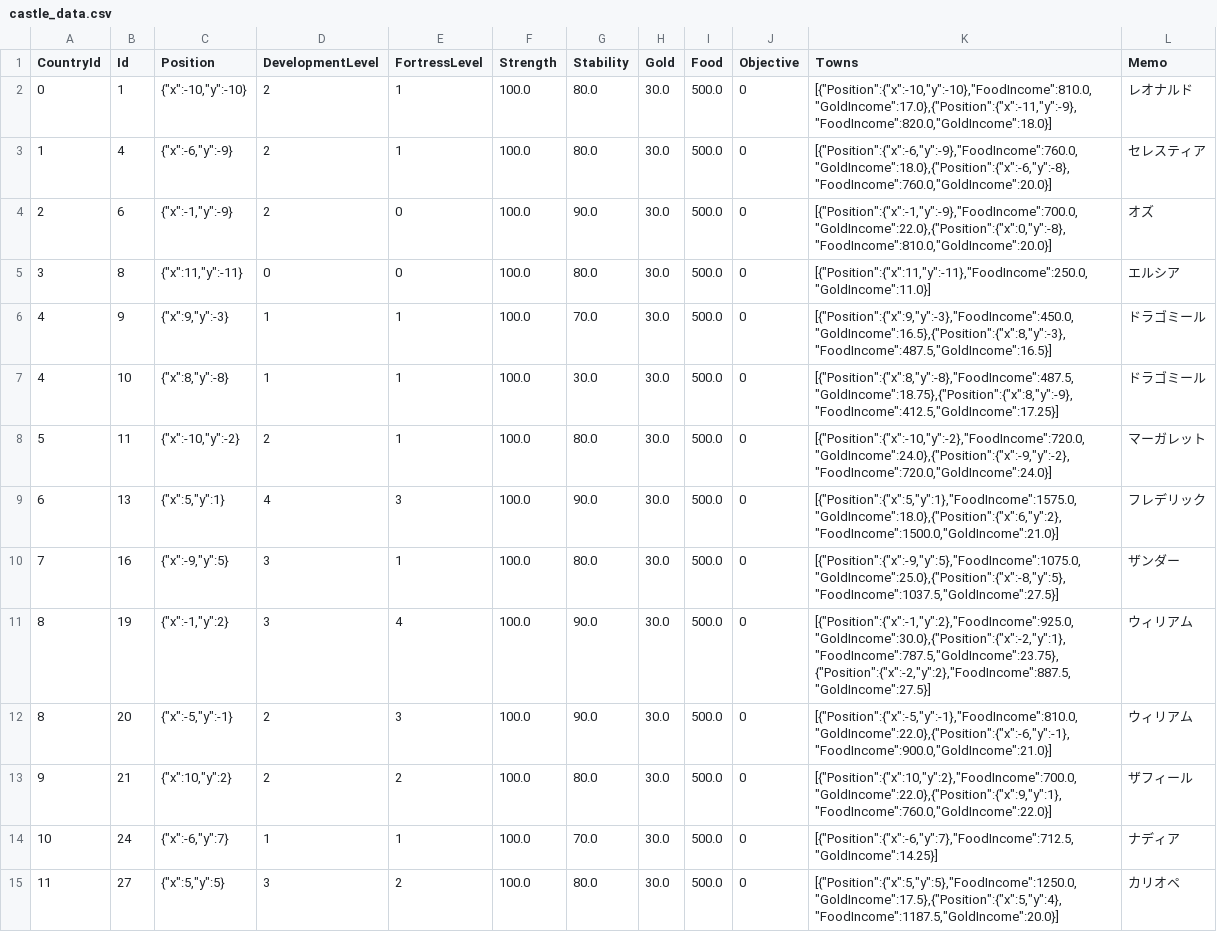
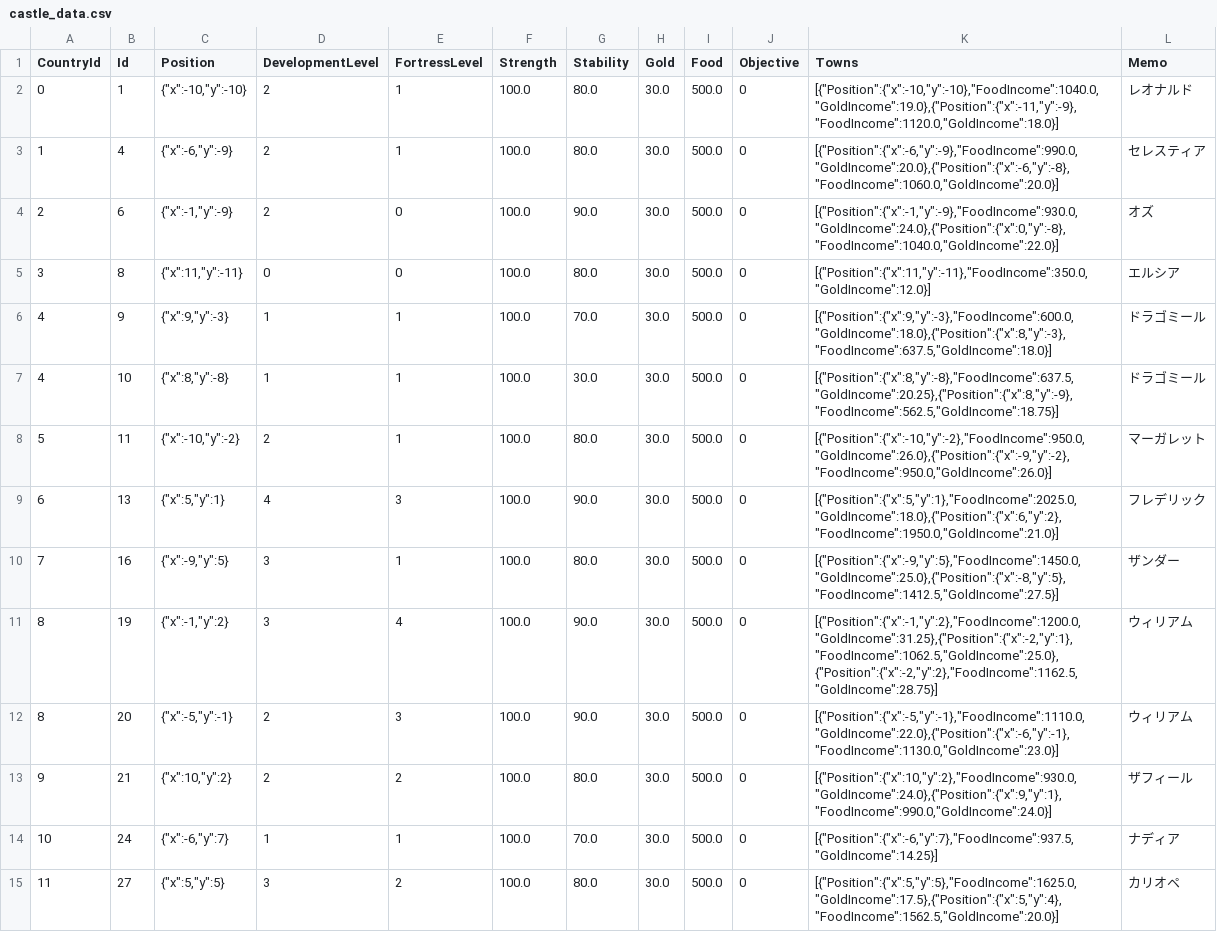
Before and after one commit to 778a0a/betrayer2, a CSV file: Assets/Resources/Scenarios/01/castle_data.csv, drawn as a sheet; only a part is shown; the diff covers the shown part only.

```diff
--- a/Assets/Resources/Scenarios/01/castle_data.csv
+++ b/Assets/Resources/Scenarios/01/castle_data.csv
@@ -1,15 +1,15 @@
 CountryId	Id	Position	DevelopmentLevel	FortressLevel	Strength	Stability	Gold	Food	Objective	Towns	Memo	
-0	1	{"x":-10,"y":-10}	2	1	100.0	80.0	30.0	500.0	0	[{"Position":{"x":-10,"y":-10},"FoodIncome":810.0,"GoldIncome":17.0},{"Position":{"x":-11,"y":-9},"FoodIncome":820.0,"GoldIncome":18.0}]	"レオナルド"	
-1	4	{"x":-6,"y":-9}	2	1	100.0	80.0	30.0	500.0	0	[{"Position":{"x":-6,"y":-9},"FoodIncome":760.0,"GoldIncome":18.0},{"Position":{"x":-6,"y":-8},"FoodIncome":760.0,"GoldIncome":20.0}]	"セレスティア"	
-2	6	{"x":-1,"y":-9}	2	0	100.0	90.0	30.0	500.0	0	[{"Position":{"x":-1,"y":-9},"FoodIncome":700.0,"GoldIncome":22.0},{"Position":{"x":0,"y":-8},"FoodIncome":810.0,"GoldIncome":20.0}]	"オズ"	
-3	8	{"x":11,"y":-11}	0	0	100.0	80.0	30.0	500.0	0	[{"Position":{"x":11,"y":-11},"FoodIncome":250.0,"GoldIncome":11.0}]	"エルシア"	
-4	9	{"x":9,"y":-3}	1	1	100.0	70.0	30.0	500.0	0	[{"Position":{"x":9,"y":-3},"FoodIncome":450.0,"GoldIncome":16.5},{"Position":{"x":8,"y":-3},"FoodIncome":487.5,"GoldIncome":16.5}]	"ドラゴミール"	
-4	10	{"x":8,"y":-8}	1	1	100.0	30.0	30.0	500.0	0	[{"Position":{"x":8,"y":-8},"FoodIncome":487.5,"GoldIncome":18.75},{"Position":{"x":8,"y":-9},"FoodIncome":412.5,"GoldIncome":17.25}]	"ドラゴミール"	
-5	11	{"x":-10,"y":-2}	2	1	100.0	80.0	30.0	500.0	0	[{"Position":{"x":-10,"y":-2},"FoodIncome":720.0,"GoldIncome":24.0},{"Position":{"x":-9,"y":-2},"FoodIncome":720.0,"GoldIncome":24.0}]	"マーガレット"	
-6	13	{"x":5,"y":1}	4	3	100.0	90.0	30.0	500.0	0	[{"Position":{"x":5,"y":1},"FoodIncome":1575.0,"GoldIncome":18.0},{"Position":{"x":6,"y":2},"FoodIncome":1500.0,"GoldIncome":21.0}]	"フレデリック"	
-7	16	{"x":-9,"y":5}	3	1	100.0	80.0	30.0	500.0	0	[{"Position":{"x":-9,"y":5},"FoodIncome":1075.0,"GoldIncome":25.0},{"Position":{"x":-8,"y":5},"FoodIncome":1037.5,"GoldIncome":27.5}]	"ザンダー"	
-8	19	{"x":-1,"y":2}	3	4	100.0	90.0	30.0	500.0	0	[{"Position":{"x":-1,"y":2},"FoodIncome":925.0,"GoldIncome":30.0},{"Position":{"x":-2,"y":1},"FoodIncome":787.5,"GoldIncome":23.75},{"Position":{"x":-2,"y":2},"FoodIncome":887.5,"GoldIncome":27.5}]	"ウィリアム"	
-8	20	{"x":-5,"y":-1}	2	3	100.0	90.0	30.0	500.0	0	[{"Position":{"x":-5,"y":-1},"FoodIncome":810.0,"GoldIncome":22.0},{"Position":{"x":-6,"y":-1},"FoodIncome":900.0,"GoldIncome":21.0}]	"ウィリアム"	
-9	21	{"x":10,"y":2}	2	2	100.0	80.0	30.0	500.0	0	[{"Position":{"x":10,"y":2},"FoodIncome":700.0,"GoldIncome":22.0},{"Position":{"x":9,"y":1},"FoodIncome":760.0,"GoldIncome":22.0}]	"ザフィール"	
-10	24	{"x":-6,"y":7}	1	1	100.0	70.0	30.0	500.0	0	[{"Position":{"x":-6,"y":7},"FoodIncome":712.5,"GoldIncome":14.25}]	"ナディア"	
-11	27	{"x":5,"y":5}	3	2	100.0	80.0	30.0	500.0	0	[{"Position":{"x":5,"y":5},"FoodIncome":1250.0,"GoldIncome":17.5},{"Position":{"x":5,"y":4},"FoodIncome":1187.5,"GoldIncome":20.0}]	"カリオペ"	
+0	1	{"x":-10,"y":-10}	2	1	100.0	80.0	30.0	500.0	0	[{"Position":{"x":-10,"y":-10},"FoodIncome":1040.0,"GoldIncome":19.0},{"Position":{"x":-11,"y":-9},"FoodIncome":1120.0,"GoldIncome":18.0}]	"レオナルド"	
+1	4	{"x":-6,"y":-9}	2	1	100.0	80.0	30.0	500.0	0	[{"Position":{"x":-6,"y":-9},"FoodIncome":990.0,"GoldIncome":20.0},{"Position":{"x":-6,"y":-8},"FoodIncome":1060.0,"GoldIncome":20.0}]	"セレスティア"	
+2	6	{"x":-1,"y":-9}	2	0	100.0	90.0	30.0	500.0	0	[{"Position":{"x":-1,"y":-9},"FoodIncome":930.0,"GoldIncome":24.0},{"Position":{"x":0,"y":-8},"FoodIncome":1040.0,"GoldIncome":22.0}]	"オズ"	
+3	8	{"x":11,"y":-11}	0	0	100.0	80.0	30.0	500.0	0	[{"Position":{"x":11,"y":-11},"FoodIncome":350.0,"GoldIncome":12.0}]	"エルシア"	
+4	9	{"x":9,"y":-3}	1	1	100.0	70.0	30.0	500.0	0	[{"Position":{"x":9,"y":-3},"FoodIncome":600.0,"GoldIncome":18.0},{"Position":{"x":8,"y":-3},"FoodIncome":637.5,"GoldIncome":18.0}]	"ドラゴミール"	
+4	10	{"x":8,"y":-8}	1	1	100.0	30.0	30.0	500.0	0	[{"Position":{"x":8,"y":-8},"FoodIncome":637.5,"GoldIncome":20.25},{"Position":{"x":8,"y":-9},"FoodIncome":562.5,"GoldIncome":18.75}]	"ドラゴミール"	
+5	11	{"x":-10,"y":-2}	2	1	100.0	80.0	30.0	500.0	0	[{"Position":{"x":-10,"y":-2},"FoodIncome":950.0,"GoldIncome":26.0},{"Position":{"x":-9,"y":-2},"FoodIncome":950.0,"GoldIncome":26.0}]	"マーガレット"	
+6	13	{"x":5,"y":1}	4	3	100.0	90.0	30.0	500.0	0	[{"Position":{"x":5,"y":1},"FoodIncome":2025.0,"GoldIncome":18.0},{"Position":{"x":6,"y":2},"FoodIncome":1950.0,"GoldIncome":21.0}]	"フレデリック"	
+7	16	{"x":-9,"y":5}	3	1	100.0	80.0	30.0	500.0	0	[{"Position":{"x":-9,"y":5},"FoodIncome":1450.0,"GoldIncome":25.0},{"Position":{"x":-8,"y":5},"FoodIncome":1412.5,"GoldIncome":27.5}]	"ザンダー"	
+8	19	{"x":-1,"y":2}	3	4	100.0	90.0	30.0	500.0	0	[{"Position":{"x":-1,"y":2},"FoodIncome":1200.0,"GoldIncome":31.25},{"Position":{"x":-2,"y":1},"FoodIncome":1062.5,"GoldIncome":25.0},{"Position":{"x":-2,"y":2},"FoodIncome":1162.5,"GoldIncome":28.75}]	"ウィリアム"	
+8	20	{"x":-5,"y":-1}	2	3	100.0	90.0	30.0	500.0	0	[{"Position":{"x":-5,"y":-1},"FoodIncome":1110.0,"GoldIncome":22.0},{"Position":{"x":-6,"y":-1},"FoodIncome":1130.0,"GoldIncome":23.0}]	"ウィリアム"	
+9	21	{"x":10,"y":2}	2	2	100.0	80.0	30.0	500.0	0	[{"Position":{"x":10,"y":2},"FoodIncome":930.0,"GoldIncome":24.0},{"Position":{"x":9,"y":1},"FoodIncome":990.0,"GoldIncome":24.0}]	"ザフィール"	
+10	24	{"x":-6,"y":7}	1	1	100.0	70.0	30.0	500.0	0	[{"Position":{"x":-6,"y":7},"FoodIncome":937.5,"GoldIncome":14.25}]	"ナディア"	
+11	27	{"x":5,"y":5}	3	2	100.0	80.0	30.0	500.0	0	[{"Position":{"x":5,"y":5},"FoodIncome":1625.0,"GoldIncome":17.5},{"Position":{"x":5,"y":4},"FoodIncome":1562.5,"GoldIncome":20.0}]	"カリオペ"	
```
Also changed, not shown: 22 edited cells elsewhere in this file, 4 other files.
